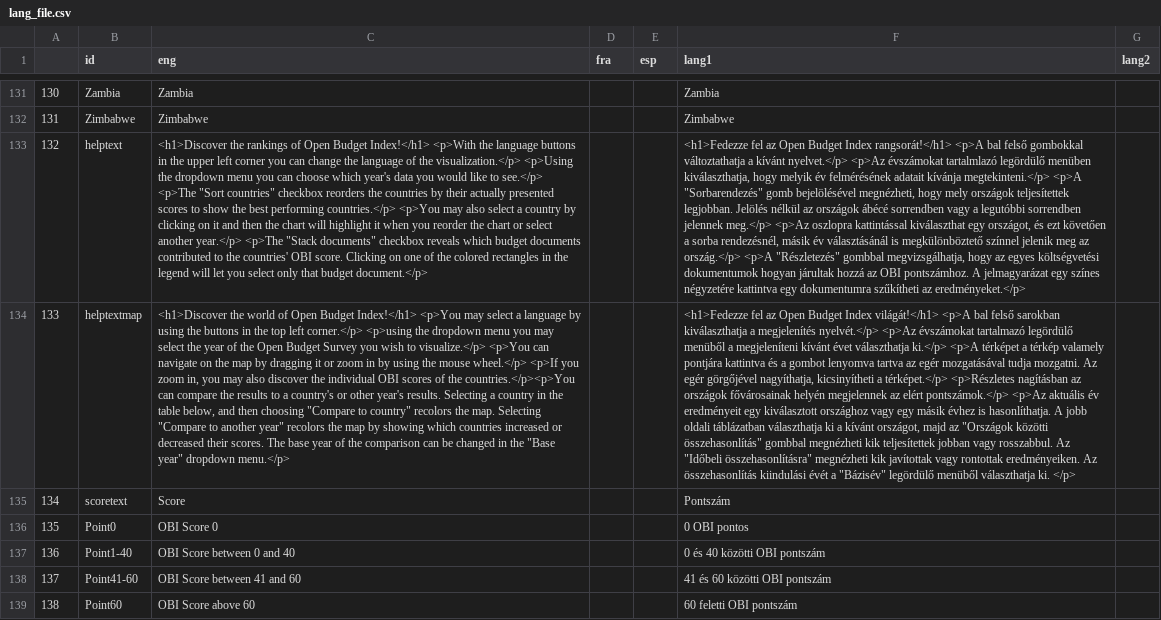
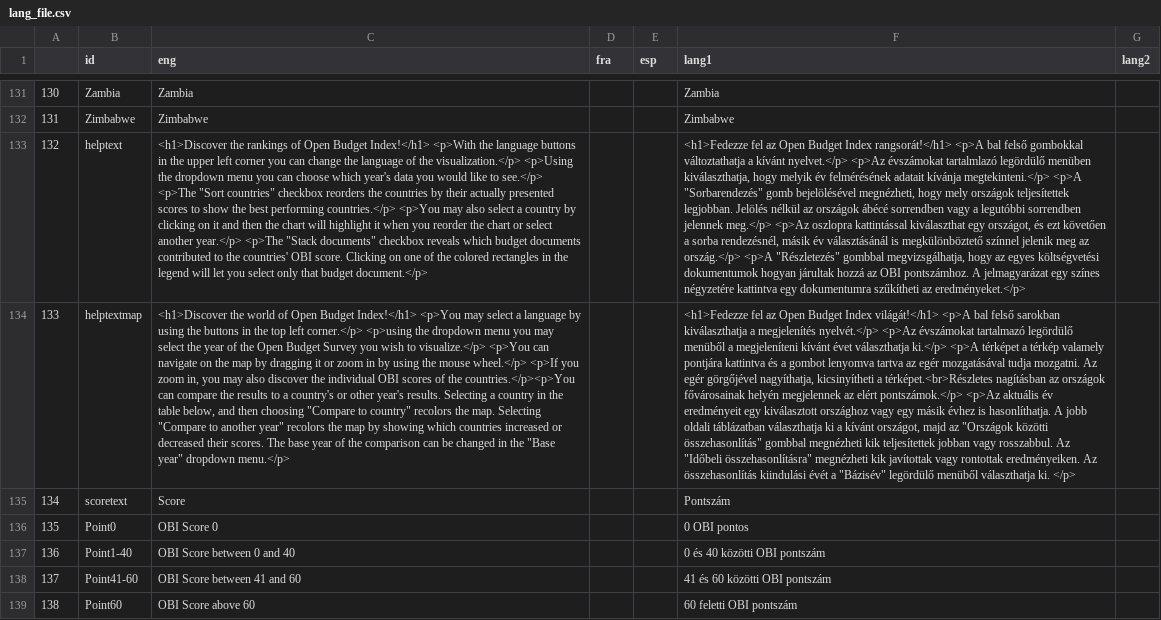
Before and after one commit to Blooregard19/world-map-felmeres, a CSV file: lang_file.csv, drawn as a sheet; only a part is shown, gaps mark what is left out; the diff names each change by its address in the sheet, - before the commit and + after, or states it on an @@ line.

Commit message:
Update lang_file.csv

```diff
--- a/lang_file.csv
+++ b/lang_file.csv
-F134 (lang1): …kicsinyítheti a térképet.</p> <p>Részletes nagításban az…
+F134 (lang1): …kicsinyítheti a térképet.<br>Részletes nagításban az…
```
